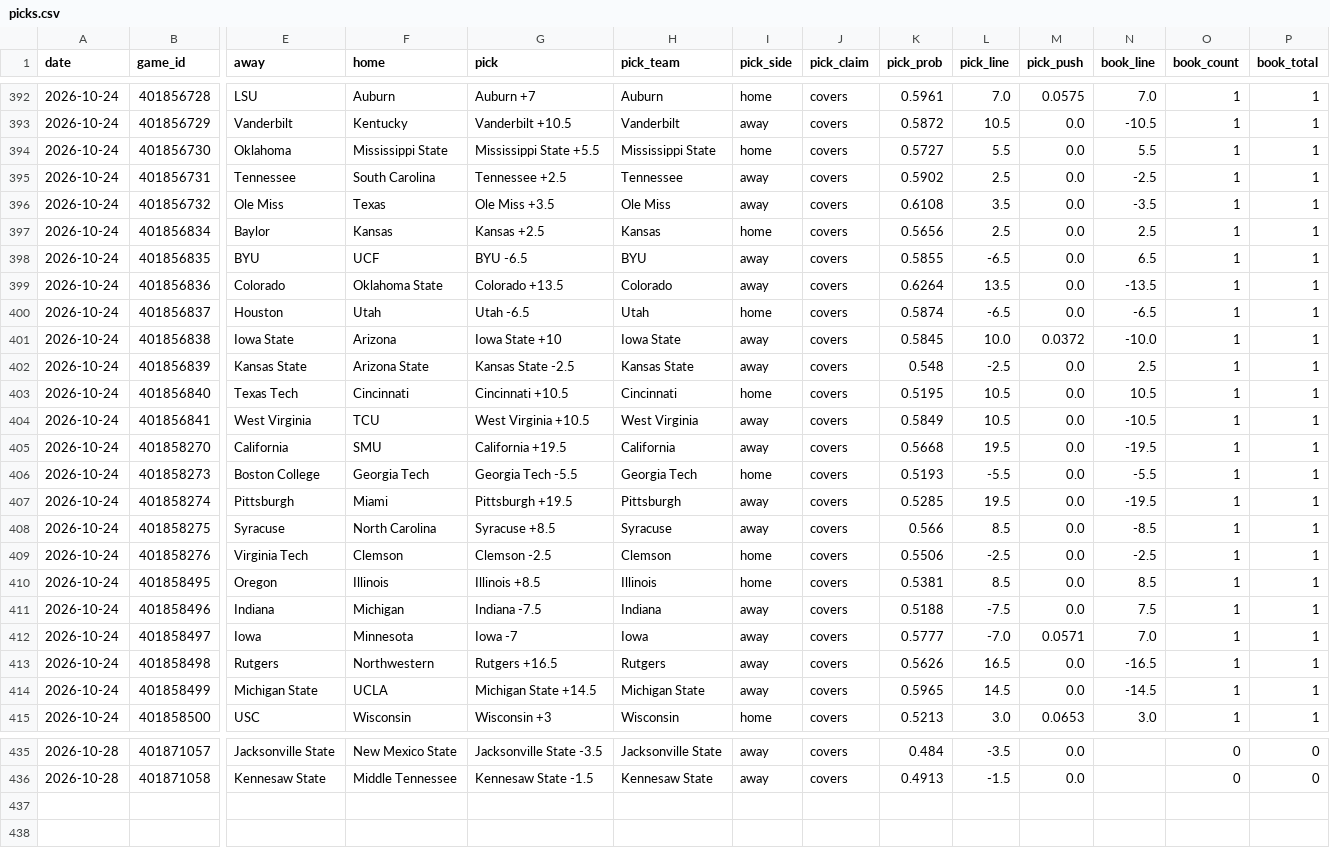
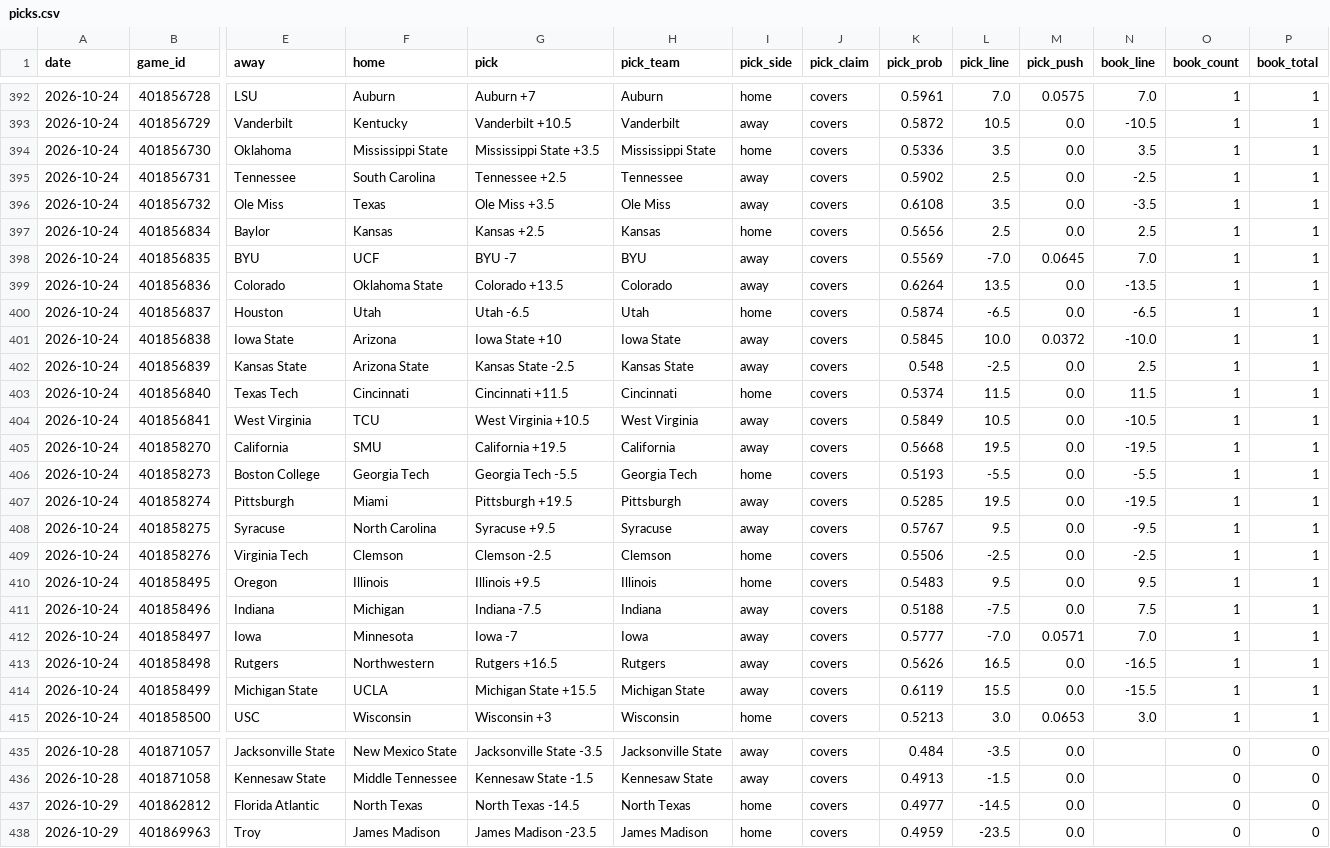
Before and after one commit to azcal/mbm-ncaaf, a CSV file: logs/picks.csv, drawn as a sheet; only a part is shown, gaps mark what is left out; rows hold the shown columns only; the diff covers the shown part only; the diff names each change by its address in the sheet, - before the commit and + after, or states it on an @@ line.

```diff
--- a/logs/picks.csv
+++ b/logs/picks.csv
-G394 (pick): Mississippi State +5.5
+G394 (pick): Mississippi State +3.5
-K394 (pick_prob): 0.5727
+K394 (pick_prob): 0.5336
-L394 (pick_line): 5.5
+L394 (pick_line): 3.5
-N394 (book_line): 5.5
+N394 (book_line): 3.5
-G398 (pick): BYU -6.5
+G398 (pick): BYU -7
-K398 (pick_prob): 0.5855
+K398 (pick_prob): 0.5569
-L398 (pick_line): -6.5
+L398 (pick_line): -7.0
-M398 (pick_push): 0.0
+M398 (pick_push): 0.0645
-N398 (book_line): 6.5
+N398 (book_line): 7.0
-G403 (pick): Cincinnati +10.5
+G403 (pick): Cincinnati +11.5
-K403 (pick_prob): 0.5195
+K403 (pick_prob): 0.5374
-L403 (pick_line): 10.5
+L403 (pick_line): 11.5
-N403 (book_line): 10.5
+N403 (book_line): 11.5
-G408 (pick): Syracuse +8.5
+G408 (pick): Syracuse +9.5
-K408 (pick_prob): 0.566
+K408 (pick_prob): 0.5767
-L408 (pick_line): 8.5
+L408 (pick_line): 9.5
-N408 (book_line): -8.5
+N408 (book_line): -9.5
-G410 (pick): Illinois +8.5
+G410 (pick): Illinois +9.5
-K410 (pick_prob): 0.5381
+K410 (pick_prob): 0.5483
-L410 (pick_line): 8.5
+L410 (pick_line): 9.5
-N410 (book_line): 8.5
+N410 (book_line): 9.5
-G414 (pick): Michigan State +14.5
+G414 (pick): Michigan State +15.5
-K414 (pick_prob): 0.5965
+K414 (pick_prob): 0.6119
-L414 (pick_line): 14.5
+L414 (pick_line): 15.5
-N414 (book_line): -14.5
+N414 (book_line): -15.5
+row 437: 2026-10-29 | 401862812 | Florida Atlantic | North Texas | North Texas -14.5 | North Texas | home | covers | 0.4977 | -14.5 | 0.0 |  | 0 | 0
+row 438: 2026-10-29 | 401869963 | Troy | James Madison | James Madison -23.5 | James Madison | home | covers | 0.4959 | -23.5 | 0.0 |  | 0 | 0
```
Also changed, not shown: 5 edited cells elsewhere in this file, logs/predictions.csv, 2 other files.
